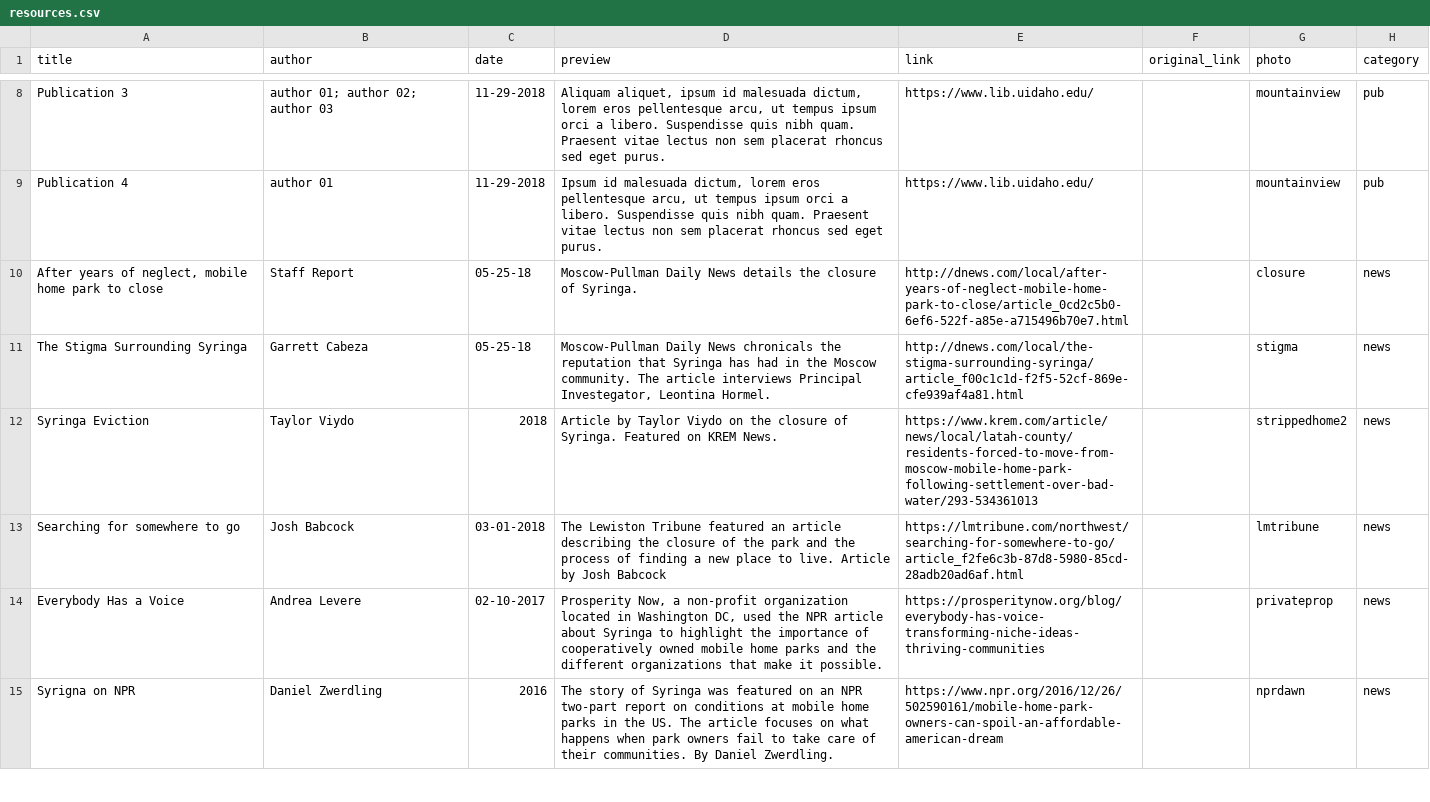
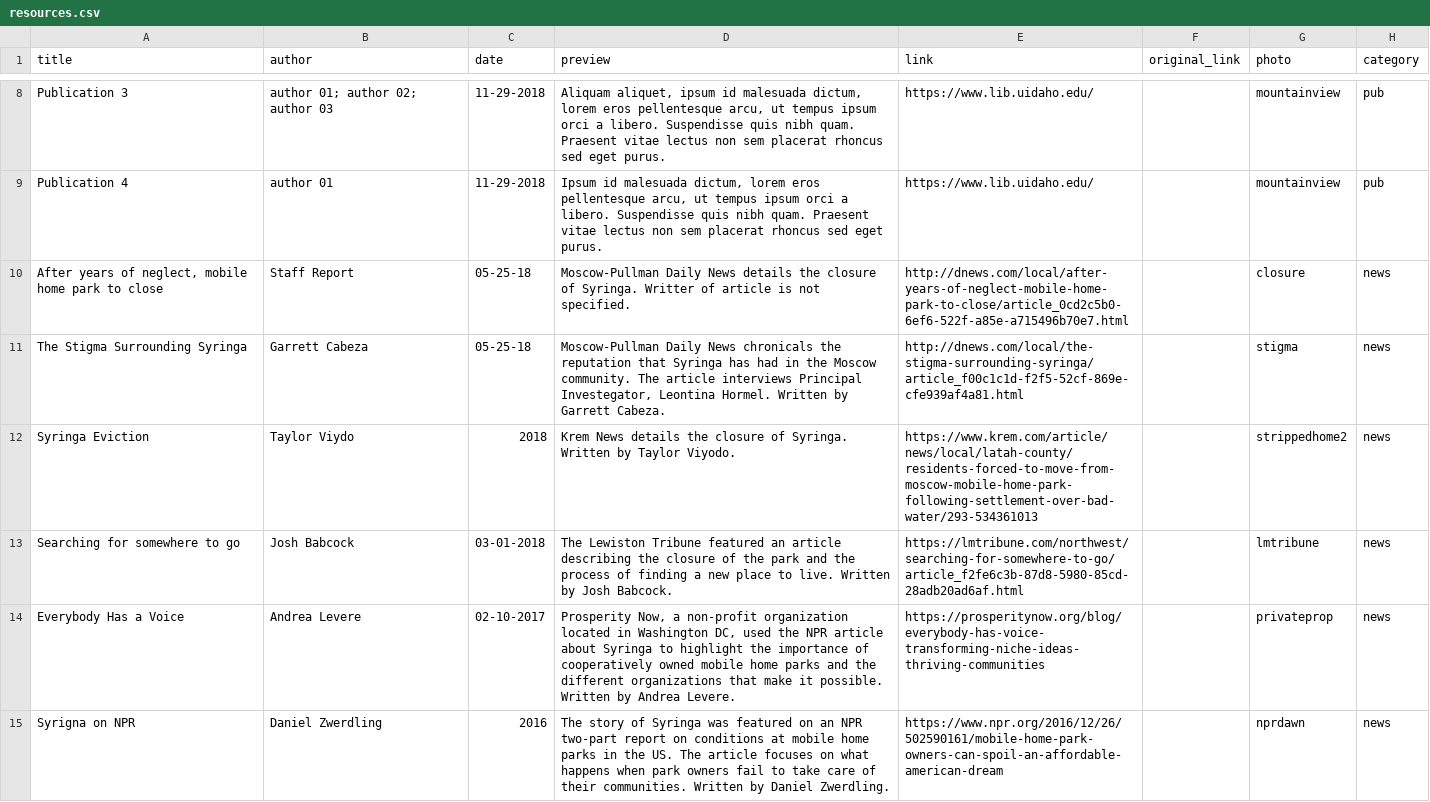
Before and after one commit to uidaholib/syringa-project, a CSV file: _data/resources.csv, drawn as a sheet; only a part is shown, gaps mark what is left out; the diff covers the shown part only.

Commit message:
updated resources

```diff
--- a/_data/resources.csv
+++ b/_data/resources.csv
@@ -9,7 +9,7 @@ Publication 3,author 01; author 02; author 03,11-29-2018,"Aliquam aliquet, ipsum
 Publication 4,author 01,11-29-2018,"Ipsum id malesuada dictum, lorem eros pellentesque arcu, ut tempus ipsum orci a libero. Suspendisse quis nibh quam. Praesent vitae lectus non sem placerat rhoncus sed eget purus.",https://www.lib.uidaho.edu/,,mountainview,pub
-"After years of neglect, mobile home park to close",Staff Report,05-25-18,Moscow-Pullman Daily News details the closure of Syringa.,http://dnews.com/local/after-years-of-neglect-mobile-home-park-to-close/article_0cd2c5b0-6ef6-522f-a85e-a715496b70e7.html,,closure,news
-The Stigma Surrounding Syringa ,Garrett Cabeza ,05-25-18,"Moscow-Pullman Daily News chronicals the reputation that Syringa has had in the Moscow community. The article interviews Principal Investegator, Leontina Hormel.",http://dnews.com/local/the-stigma-surrounding-syringa/article_f00c1c1d-f2f5-52cf-869e-cfe939af4a81.html,,stigma,news
-Syringa Eviction,Taylor Viydo,2018,Article by Taylor Viydo on the closure of Syringa. Featured on KREM News.,https://www.krem.com/article/news/local/latah-county/residents-forced-to-move-from-moscow-mobile-home-park-following-settlement-over-bad-water/293-534361013,,strippedhome2,news
-Searching for somewhere to go,Josh Babcock,03-01-2018,The Lewiston Tribune featured an article describing the closure of the park and the process of finding a new place to live. Article by Josh Babcock,https://lmtribune.com/northwest/searching-for-somewhere-to-go/article_f2fe6c3b-87d8-5980-85cd-28adb20ad6af.html,,lmtribune,news
-Everybody Has a Voice,Andrea Levere ,02-10-2017,"Prosperity Now, a non-profit organization located in Washington DC, used the NPR article about Syringa to highlight the importance of cooperatively owned mobile home parks and the different organizations that make it possible. ",https://prosperitynow.org/blog/everybody-has-voice-transforming-niche-ideas-thriving-communities,,privateprop,news
-Syrigna on NPR,Daniel Zwerdling,2016,The story of Syringa was featured on an NPR two-part report on conditions at mobile home parks in the US. The article focuses on what happens when park owners fail to take care of their communities. By Daniel Zwerdling.,https://www.npr.org/2016/12/26/502590161/mobile-home-park-owners-can-spoil-an-affordable-american-dream,,nprdawn,news
+"After years of neglect, mobile home park to close",Staff Report,05-25-18,Moscow-Pullman Daily News details the closure of Syringa. Writter of article is not specified. ,http://dnews.com/local/after-years-of-neglect-mobile-home-park-to-close/article_0cd2c5b0-6ef6-522f-a85e-a715496b70e7.html,,closure,news
+The Stigma Surrounding Syringa ,Garrett Cabeza ,05-25-18,"Moscow-Pullman Daily News chronicals the reputation that Syringa has had in the Moscow community. The article interviews Principal Investegator, Leontina Hormel. Written by Garrett Cabeza. ",http://dnews.com/local/the-stigma-surrounding-syringa/article_f00c1c1d-f2f5-52cf-869e-cfe939af4a81.html,,stigma,news
+Syringa Eviction,Taylor Viydo,2018,Krem News details the closure of Syringa. Written by Taylor Viyodo. ,https://www.krem.com/article/news/local/latah-county/residents-forced-to-move-from-moscow-mobile-home-park-following-settlement-over-bad-water/293-534361013,,strippedhome2,news
+Searching for somewhere to go,Josh Babcock,03-01-2018,The Lewiston Tribune featured an article describing the closure of the park and the process of finding a new place to live. Written by Josh Babcock. ,https://lmtribune.com/northwest/searching-for-somewhere-to-go/article_f2fe6c3b-87d8-5980-85cd-28adb20ad6af.html,,lmtribune,news
+Everybody Has a Voice,Andrea Levere ,02-10-2017,"Prosperity Now, a non-profit organization located in Washington DC, used the NPR article about Syringa to highlight the importance of cooperatively owned mobile home parks and the different organizations that make it possible. Written by Andrea Levere. ",https://prosperitynow.org/blog/everybody-has-voice-transforming-niche-ideas-thriving-communities,,privateprop,news
+Syrigna on NPR,Daniel Zwerdling,2016,The story of Syringa was featured on an NPR two-part report on conditions at mobile home parks in the US. The article focuses on what happens when park owners fail to take care of their communities. Written by Daniel Zwerdling.,https://www.npr.org/2016/12/26/502590161/mobile-home-park-owners-can-spoil-an-affordable-american-dream,,nprdawn,news
```
Also changed, not shown: 7 edited cells elsewhere in this file, 5 other files.
